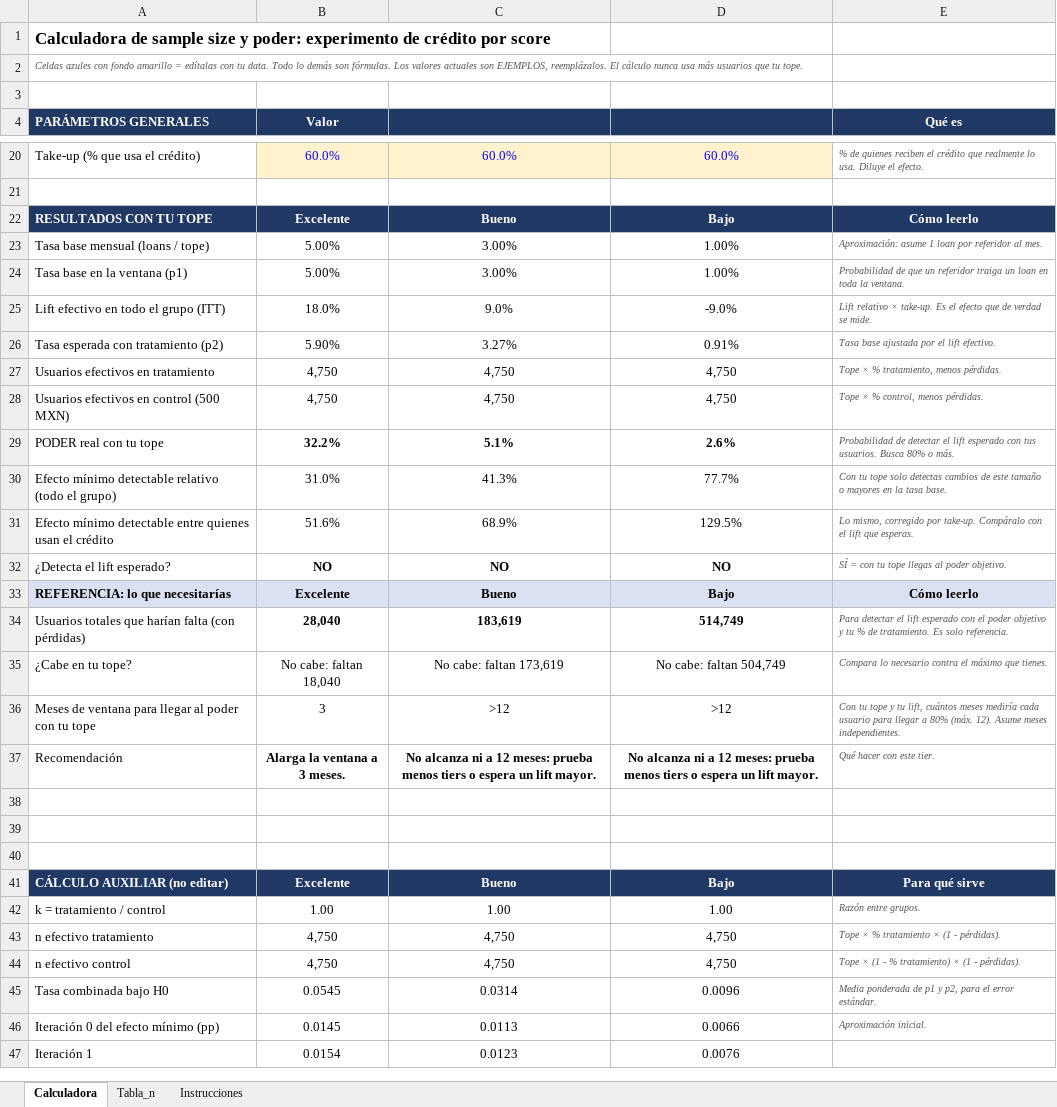
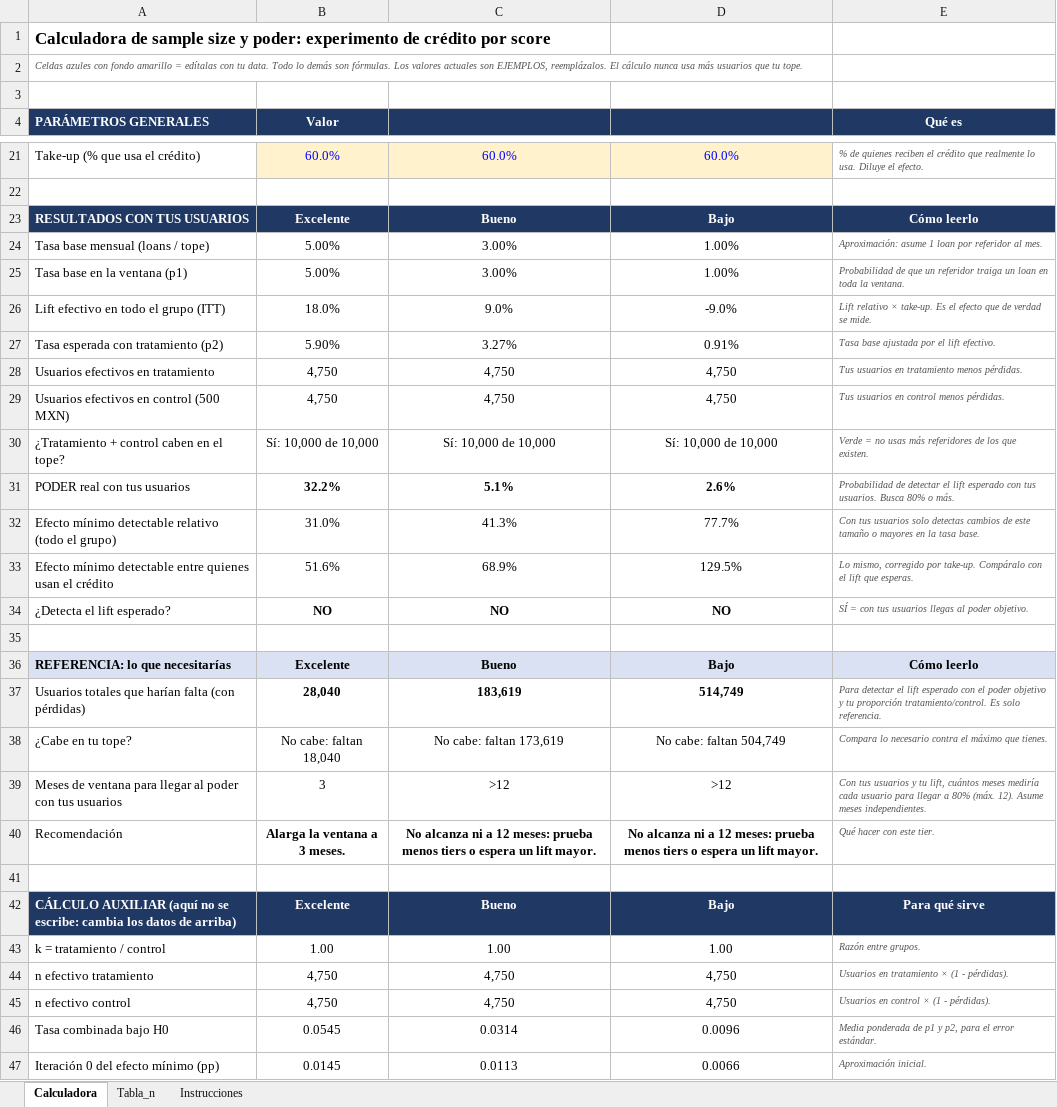
Before and after one commit to dvillasisr-lab/claude, an Excel workbook: calculadora-sample-size.xlsx, sheet Calculadora, drawn as a sheet; only a part is shown, gaps mark what is left out; the shorter side is filled out with more unchanged rows; values as stored, in another font and other column widths than the file's, no borders; conditional formats not drawn; removed rows and columns are numbered as before the commit, all else as after; the diff covers the shown part only; the diff names each change by its address in the sheet, - before the commit and + after, or states it on an @@ line.

```diff
--- a/calculadora-sample-size.xlsx (sheet Calculadora)
+++ b/calculadora-sample-size.xlsx (sheet Calculadora)
@@ column A (PARÁMETROS GENERALES) renumbered from row 23 down @@
-E28 (Qué es): Tope × % tratamiento, menos pérdidas.
+E28 (Qué es): Tus usuarios en tratamiento menos pérdidas.
-E29 (Qué es): Tope × % control, menos pérdidas.
+E29 (Qué es): Tus usuarios en control menos pérdidas.
+row 30: ¿Tratamiento + control caben en el tope? | Sí: 10,000 de 10,000 | Sí: 10,000 de 10,000 | Sí: 10,000 de 10,000 | Verde = no usas más referidores de los que existen.
-E32 (Qué es): Con tu tope solo detectas…
+E32 (Qué es): Con tus usuarios solo detectas…
-E34 (Qué es): SÍ = con tu tope llegas al poder objetivo.
+E34 (Qué es): SÍ = con tus usuarios llegas al poder objetivo.
+row 35: (empty)
-E37 (Qué es): …y tu % de tratamiento. Es solo…
+E37 (Qué es): …y tu proporción tratamiento/control. Es solo…
-E39 (Qué es): Con tu tope y tu…
+E39 (Qué es): Con tus usuarios y tu…
-row 38: (empty)
-row 39: (empty)
-E44 (Qué es): Tope × % tratamiento × (1 - pérdidas).
+E44 (Qué es): Usuarios en tratamiento × (1 - pérdidas).
-E45 (Qué es): Tope × (1 - % tratamiento) × (1 - pérdidas).
+E45 (Qué es): Usuarios en control × (1 - pérdidas).
```
Also changed, not shown: 2 added rows, 1 removed row and 2 edited cells elsewhere in this sheet, sheet Instrucciones, formulas that keep their value.
